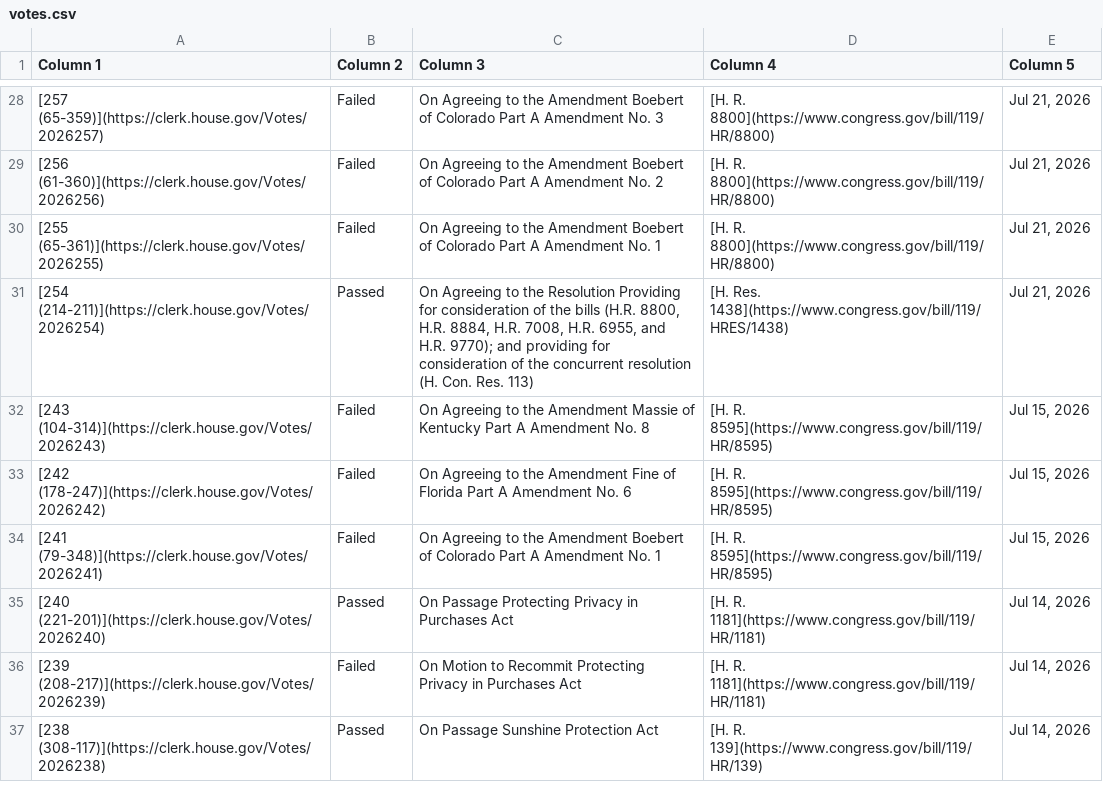
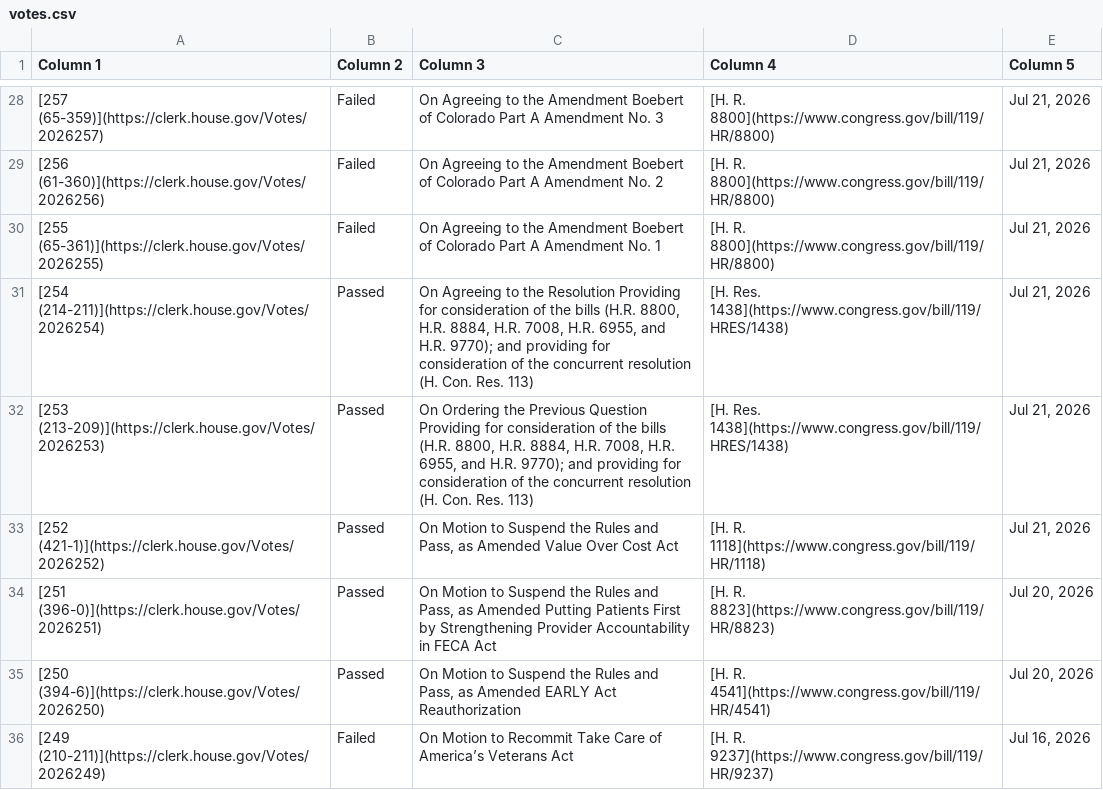
Before and after one commit to aomiller21/House_Votes, a CSV file: votes.csv, drawn as a sheet; only a part is shown, gaps mark what is left out; the shorter side is filled out with more unchanged rows; the diff covers the shown part only; the diff names each change by its address in the sheet, - before the commit and + after, or states it on an @@ line.

```diff
--- a/votes.csv
+++ b/votes.csv
+row 32: [253 (213-209)](https://clerk.house.gov/Votes/2026253) | Passed | On Ordering the Previous Question Providing for consideration of the bills (H.R. 8800, H.R. 8884, H.R. 7008, H.R. 6955, and H.R. 9770); and providing for consideration of the concurrent resolution (H. Con. Res. 113) | [H. Res. 1438](https://www.congress.gov/bill/119/HRES/1438) | Jul 21, 2026
+row 33: [252 (421-1)](https://clerk.house.gov/Votes/2026252) | Passed | On Motion to Suspend the Rules and Pass, as Amended Value Over Cost Act | [H. R. 1118](https://www.congress.gov/bill/119/HR/1118) | Jul 21, 2026
+row 34: [251 (396-0)](https://clerk.house.gov/Votes/2026251) | Passed | On Motion to Suspend the Rules and Pass, as Amended Putting Patients First by Strengthening Provider Accountability in FECA Act | [H. R. 8823](https://www.congress.gov/bill/119/HR/8823) | Jul 20, 2026
+row 35: [250 (394-6)](https://clerk.house.gov/Votes/2026250) | Passed | On Motion to Suspend the Rules and Pass, as Amended EARLY Act Reauthorization | [H. R. 4541](https://www.congress.gov/bill/119/HR/4541) | Jul 20, 2026
+row 36: [249 (210-211)](https://clerk.house.gov/Votes/2026249) | Failed | On Motion to Recommit Take Care of America’s Veterans Act | [H. R. 9237](https://www.congress.gov/bill/119/HR/9237) | Jul 16, 2026
```
Also changed, not shown: 8 added rows elsewhere in this file.
